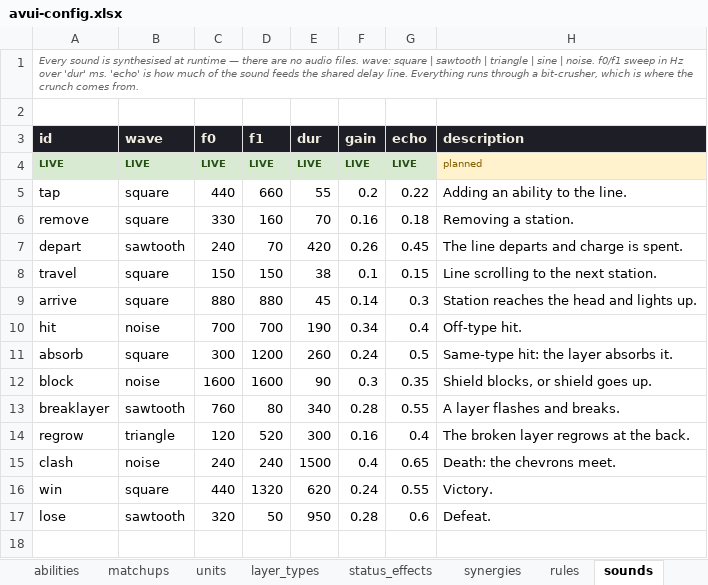
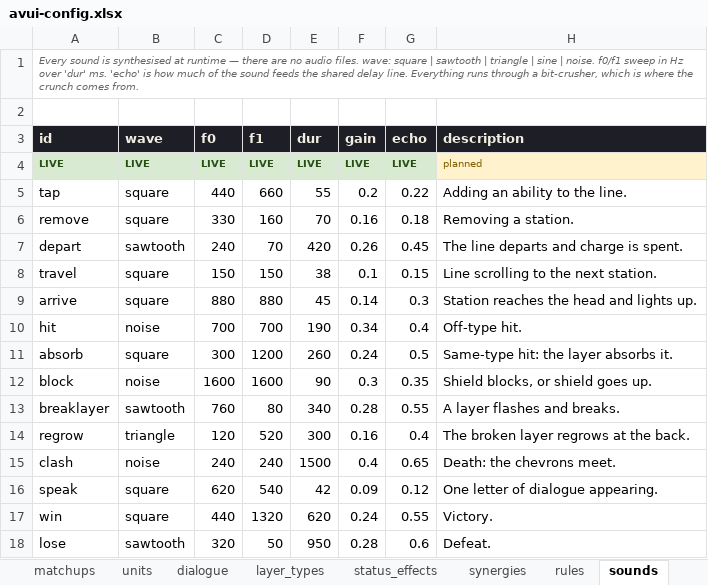
Before and after one commit to adoxtnw/AdoxTNWCreativeGym, an Excel workbook: proto-01-line-battle/config/avui-config.xlsx, sheet sounds, drawn as a sheet; values as stored, in another font and other column widths than the file's, no borders; the diff names each change by its address in the sheet, - before the commit and + after, or states it on an @@ line.

```diff
--- a/proto-01-line-battle/config/avui-config.xlsx (sheet sounds)
+++ b/proto-01-line-battle/config/avui-config.xlsx (sheet sounds)
+sheet tab: dialogue
+row 16: speak | square | 620 | 540 | 42 | 0.09 | 0.12 | One letter of dialogue appearing.
```
Also changed, not shown: sheet abilities, sheet rules, sheet units, sheet emotions, sheet matchups, sheet checks, 1 more sheet, 8 other files.
